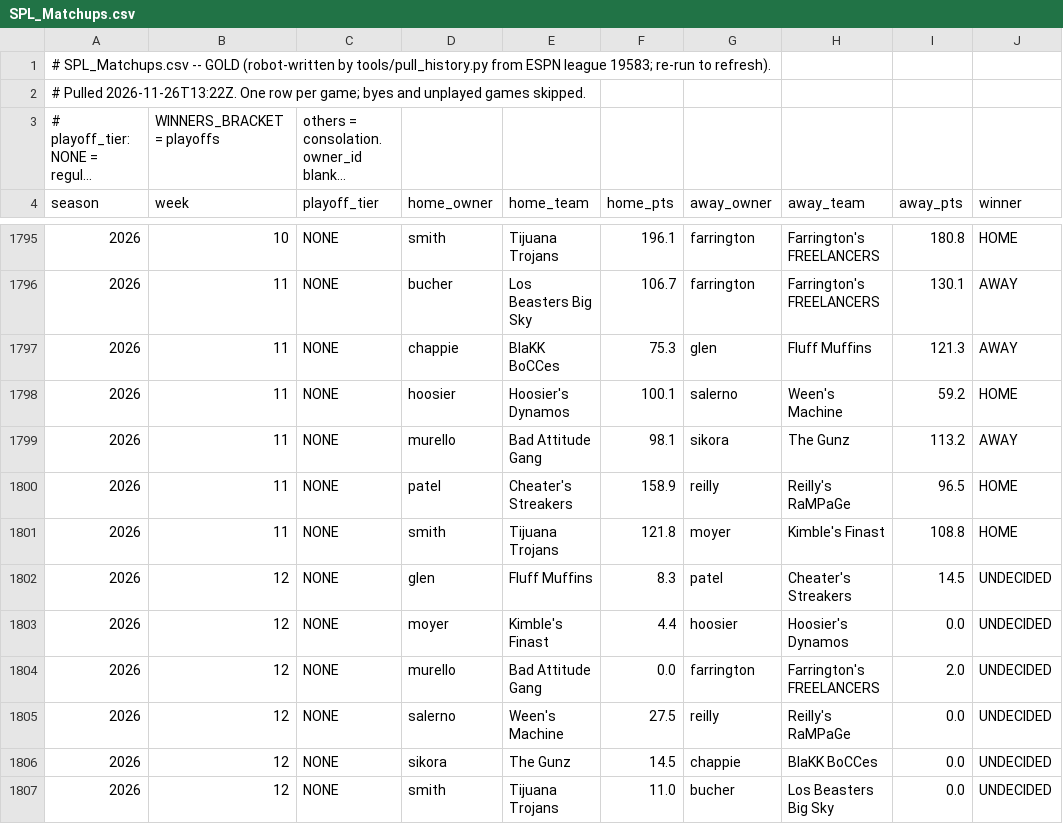
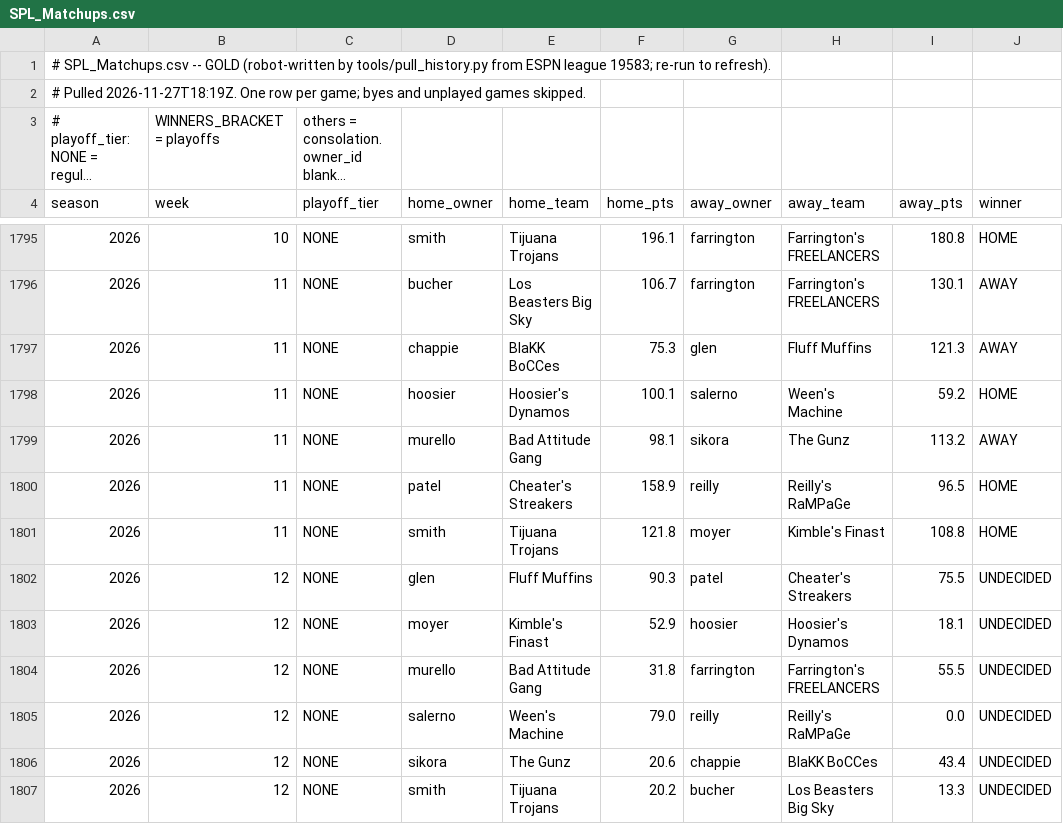
Before and after one commit to spl-hq/spl-hq.github.io, a CSV file: data/SPL_Matchups.csv, drawn as a sheet; only a part is shown, gaps mark what is left out; long unchanged cells end in …; the diff names each change by its address in the sheet, - before the commit and + after, or states it on an @@ line.

Commit message:
ESPN history pull: data/SPL_Matchups.csv + league-data.js

```diff
--- a/data/SPL_Matchups.csv
+++ b/data/SPL_Matchups.csv
-A2 (season): # Pulled 2026-11-26T13:22Z. One row…
+A2 (season): # Pulled 2026-11-27T18:19Z. One row…
-F1802 (home_pts): 8.3
+F1802 (home_pts): 90.3
-I1802 (away_pts): 14.5
+I1802 (away_pts): 75.5
-F1803 (home_pts): 4.4
+F1803 (home_pts): 52.9
-I1803 (away_pts): 0.0
+I1803 (away_pts): 18.1
-F1804 (home_pts): 0.0
+F1804 (home_pts): 31.8
-I1804 (away_pts): 2.0
+I1804 (away_pts): 55.5
-F1805 (home_pts): 27.5
+F1805 (home_pts): 79.0
-F1806 (home_pts): 14.5
+F1806 (home_pts): 20.6
-I1806 (away_pts): 0.0
+I1806 (away_pts): 43.4
-F1807 (home_pts): 11.0
+F1807 (home_pts): 20.2
-I1807 (away_pts): 0.0
+I1807 (away_pts): 13.3
```
Also changed, not shown: data/SPL_Schedule.csv, 2 other files.
